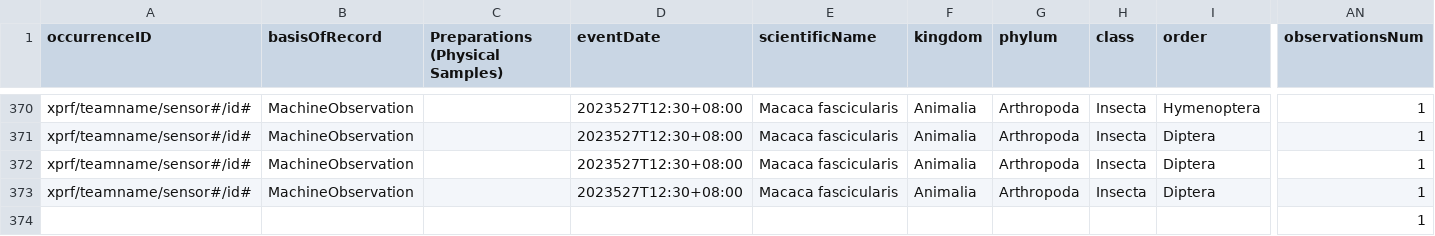
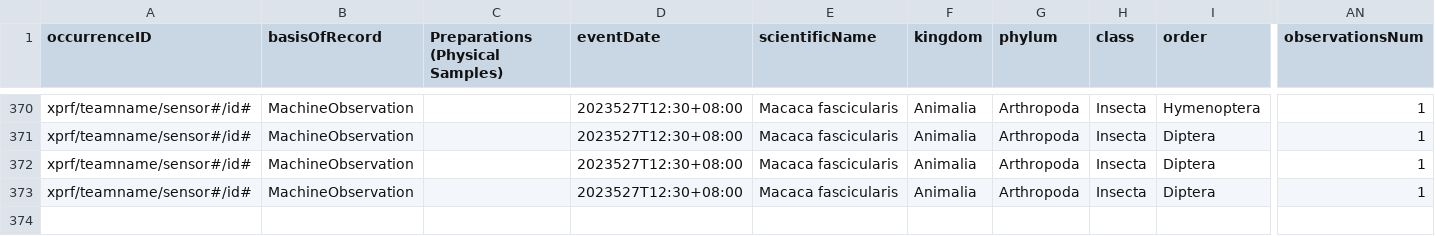
Before and after one commit to arturomp99/biodiversityVisualization, a CSV file: public/sampleData/clean.csv, drawn as a sheet; only a part is shown, gaps mark what is left out; rows hold the shown columns only; the diff names each change by its address in the sheet, - before the commit and + after, or states it on an @@ line.

Commit message:
feat: DENDROGRAM remove empty data row from csv

```diff
--- a/public/sampleData/clean.csv
+++ b/public/sampleData/clean.csv
-row 374:  |  |  |  |  |  |  |  |  | 1
```
